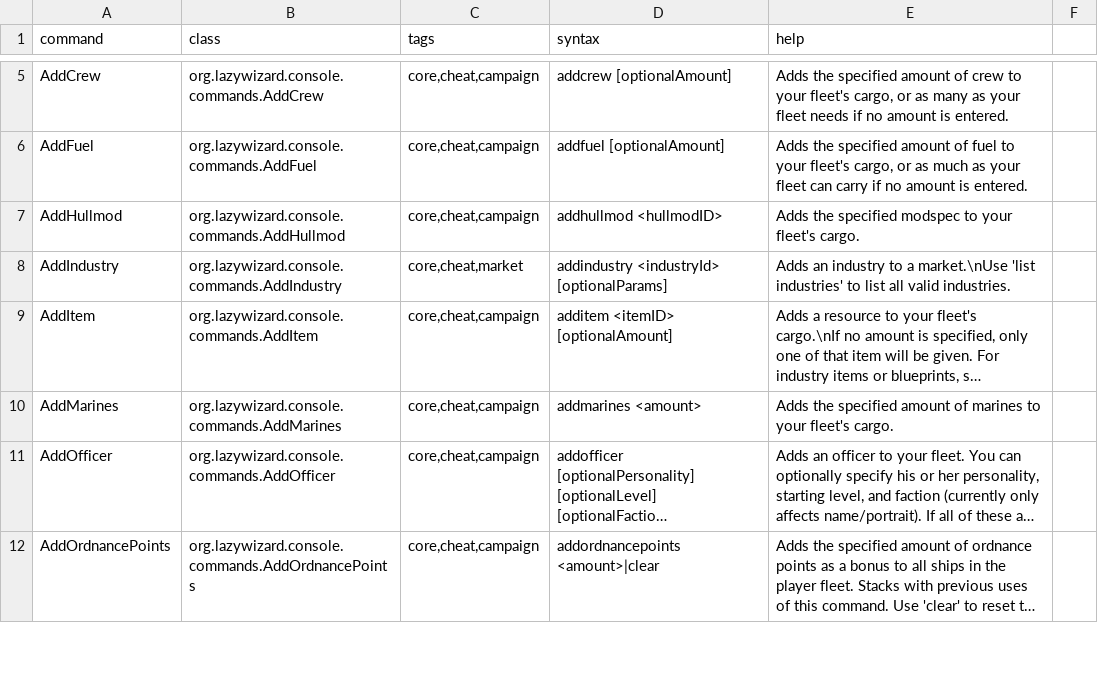
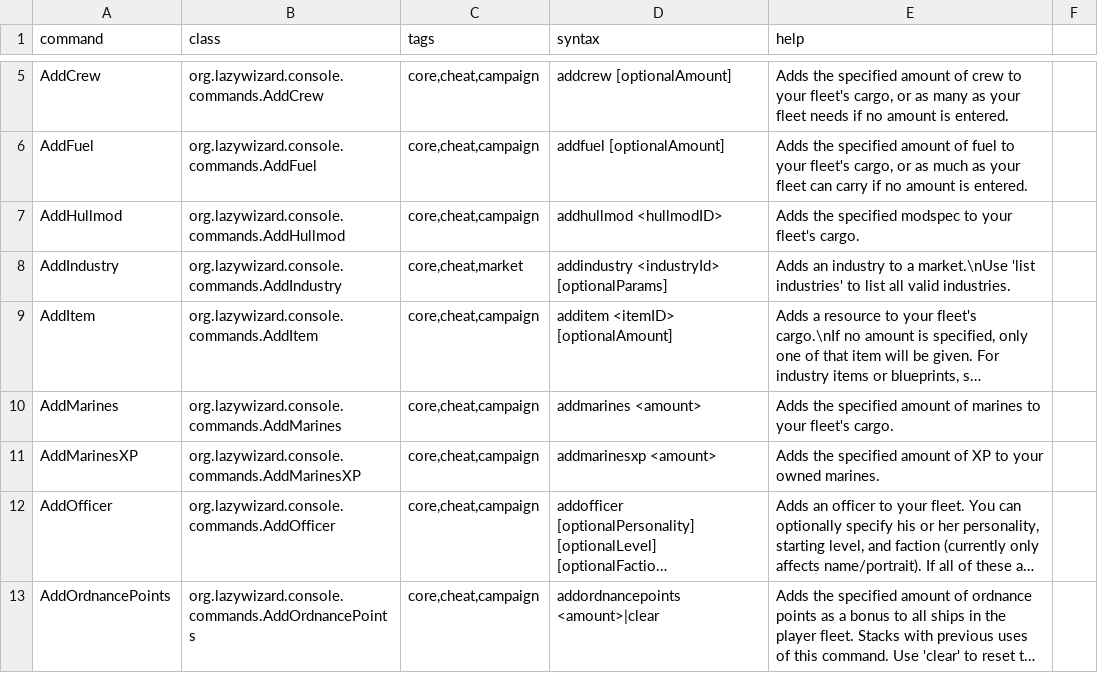
Before and after one commit to LazyWizard/console-commands, a CSV file: src/main/mod/data/console/commands.csv, drawn as a sheet; only a part is shown, gaps mark what is left out; long unchanged cells end in …; the diff names each change by its address in the sheet, - before the commit and + after, or states it on an @@ line.

Commit message:
Copied the code for adding XP to marines from MercsOnTheRunBarEvent and made it into a command.

```diff
--- a/src/main/mod/data/console/commands.csv
+++ b/src/main/mod/data/console/commands.csv
+row 11: AddMarinesXP | org.lazywizard.console.commands.AddMarinesXP | core,cheat,campaign | addmarinesxp <amount> | Adds the specified amount of XP to your owned marines.
```
Also changed, not shown: 1 other file.
